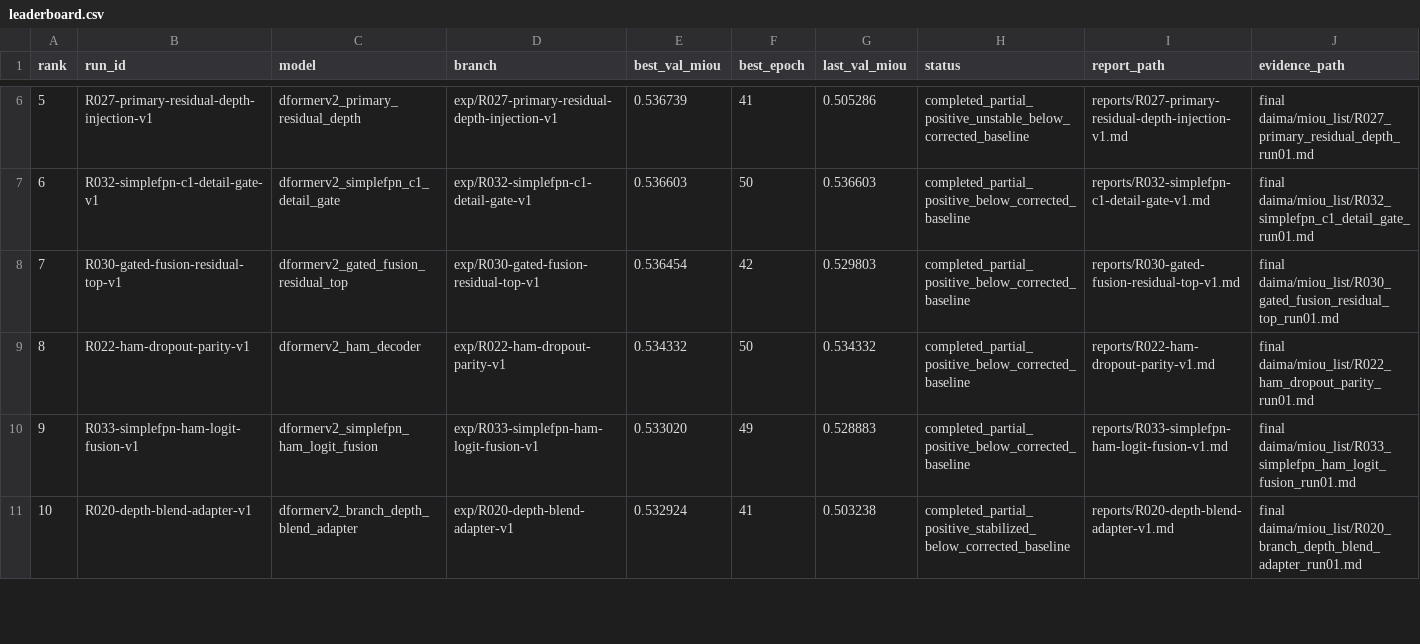
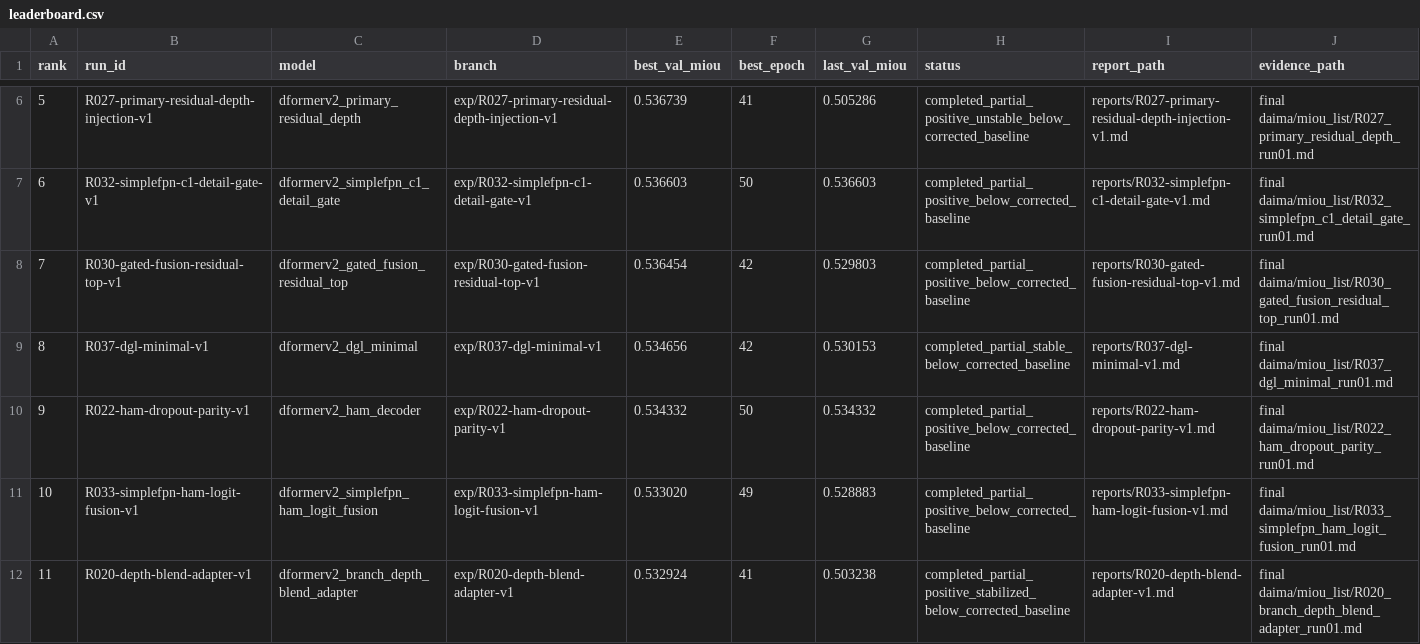
Before and after one commit to hansu650/Lun-Wen, a CSV file: metrics/leaderboard.csv, drawn as a sheet; only a part is shown, gaps mark what is left out; addresses are those after the commit; the diff names each change by its address in the sheet, - before the commit and + after, or states it on an @@ line.

Commit message:
Record R037 DGL minimal result

```diff
--- a/metrics/leaderboard.csv
+++ b/metrics/leaderboard.csv
+row 9: 8 | R037-dgl-minimal-v1 | dformerv2_dgl_minimal | exp/R037-dgl-minimal-v1 | 0.534656 | 42 | 0.530153 | completed_partial_stable_below_corrected_baseline | reports/R037-dgl-minimal-v1.md | final daima/miou_list/R037_dgl_minimal_run01.md
@@ column A (rank) renumbered from row 10 down @@
```
Also changed, not shown: 11 other files.
